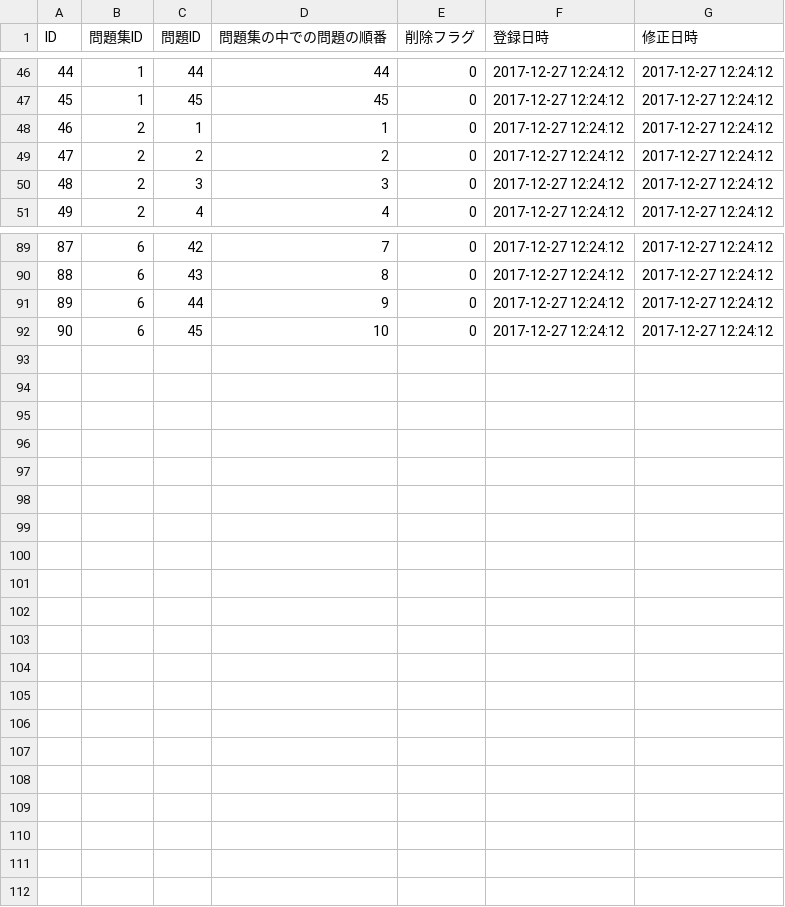
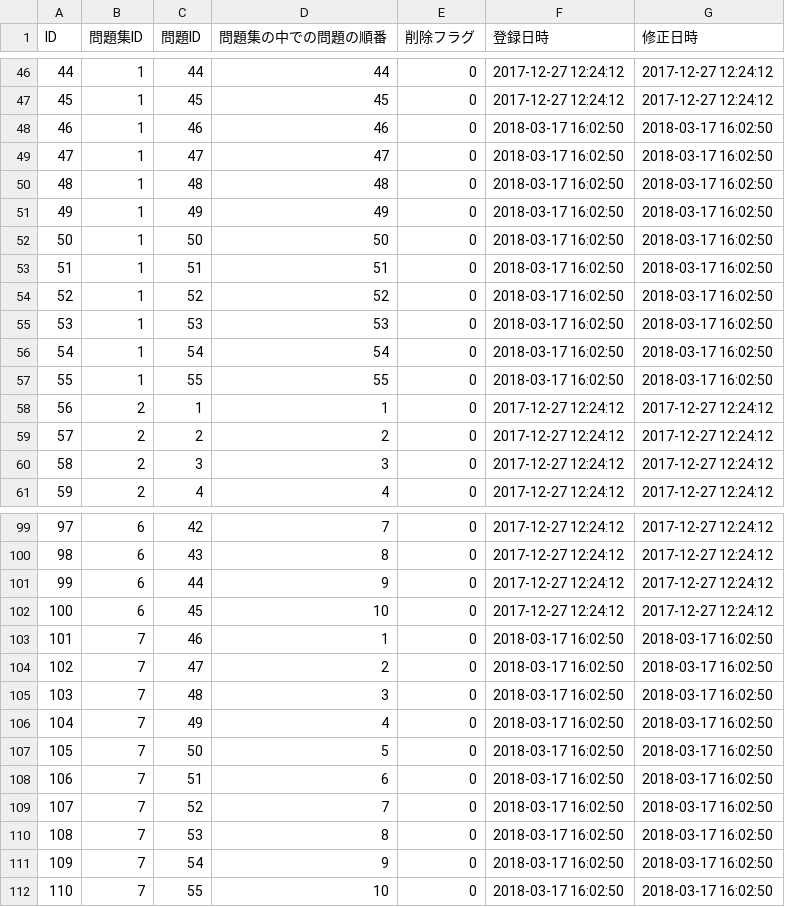
Before and after one commit to HackerzLab/training_hackerzlab, a CSV file: db/collected_sort.csv, drawn as a sheet; only a part is shown, gaps mark what is left out; addresses are those after the commit; the diff names each change by its address in the sheet, - before the commit and + after, or states it on an @@ line.

```diff
--- a/db/collected_sort.csv
+++ b/db/collected_sort.csv
+row 48: 46 | 1 | 46 | 46 | 0 | 2018-03-17 16:02:50 | 2018-03-17 16:02:50
+row 49: 47 | 1 | 47 | 47 | 0 | 2018-03-17 16:02:50 | 2018-03-17 16:02:50
+row 50: 48 | 1 | 48 | 48 | 0 | 2018-03-17 16:02:50 | 2018-03-17 16:02:50
+row 51: 49 | 1 | 49 | 49 | 0 | 2018-03-17 16:02:50 | 2018-03-17 16:02:50
+row 52: 50 | 1 | 50 | 50 | 0 | 2018-03-17 16:02:50 | 2018-03-17 16:02:50
+row 53: 51 | 1 | 51 | 51 | 0 | 2018-03-17 16:02:50 | 2018-03-17 16:02:50
+row 54: 52 | 1 | 52 | 52 | 0 | 2018-03-17 16:02:50 | 2018-03-17 16:02:50
+row 55: 53 | 1 | 53 | 53 | 0 | 2018-03-17 16:02:50 | 2018-03-17 16:02:50
+row 56: 54 | 1 | 54 | 54 | 0 | 2018-03-17 16:02:50 | 2018-03-17 16:02:50
+row 57: 55 | 1 | 55 | 55 | 0 | 2018-03-17 16:02:50 | 2018-03-17 16:02:50
@@ column A (ID) renumbered between rows 58 and 102 @@
+row 103: 101 | 7 | 46 | 1 | 0 | 2018-03-17 16:02:50 | 2018-03-17 16:02:50
+row 104: 102 | 7 | 47 | 2 | 0 | 2018-03-17 16:02:50 | 2018-03-17 16:02:50
+row 105: 103 | 7 | 48 | 3 | 0 | 2018-03-17 16:02:50 | 2018-03-17 16:02:50
+row 106: 104 | 7 | 49 | 4 | 0 | 2018-03-17 16:02:50 | 2018-03-17 16:02:50
+row 107: 105 | 7 | 50 | 5 | 0 | 2018-03-17 16:02:50 | 2018-03-17 16:02:50
+row 108: 106 | 7 | 51 | 6 | 0 | 2018-03-17 16:02:50 | 2018-03-17 16:02:50
+row 109: 107 | 7 | 52 | 7 | 0 | 2018-03-17 16:02:50 | 2018-03-17 16:02:50
+row 110: 108 | 7 | 53 | 8 | 0 | 2018-03-17 16:02:50 | 2018-03-17 16:02:50
+row 111: 109 | 7 | 54 | 9 | 0 | 2018-03-17 16:02:50 | 2018-03-17 16:02:50
+row 112: 110 | 7 | 55 | 10 | 0 | 2018-03-17 16:02:50 | 2018-03-17 16:02:50
```
Also changed, not shown: db/choice.csv, db/collected.csv, 7 other files.
